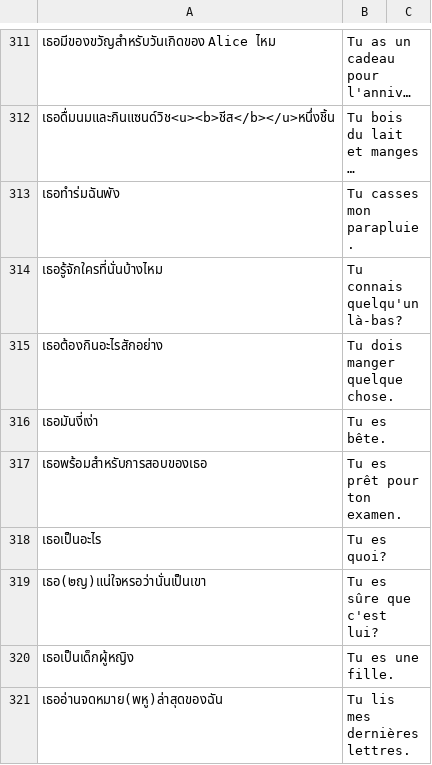
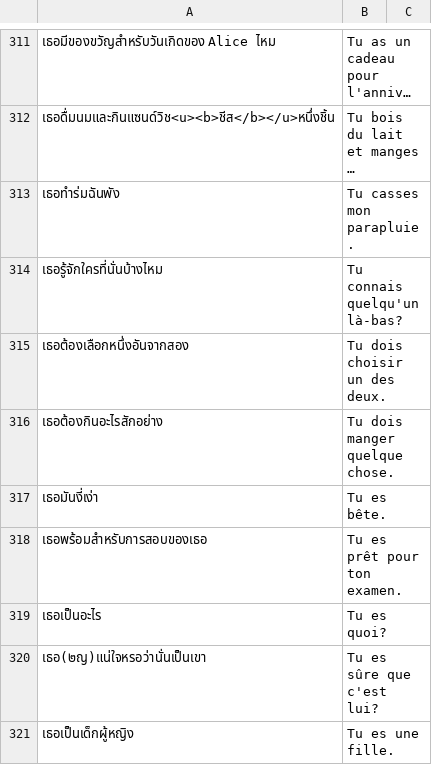
Before and after one commit to ponlawat-w/anki-collection, a CSV file: notes/frph - Français (phrases).csv, drawn as a sheet; only a part is shown, gaps mark what is left out; the shorter side is filled out with more unchanged rows; long unchanged cells end in …; the diff names each change by its address in the sheet, - before the commit and + after, or states it on an @@ line.

```diff
--- a/notes/frph - Français (phrases).csv
+++ b/notes/frph - Français (phrases).csv
+row 315: เธอต้องเลือกหนึ่งอันจากสอง | Tu dois choisir un des deux.
```
Also changed, not shown: notes/cafr - Català (Frases).csv, notes/desz - Deutsch (Satz).csv, 4 other files.
